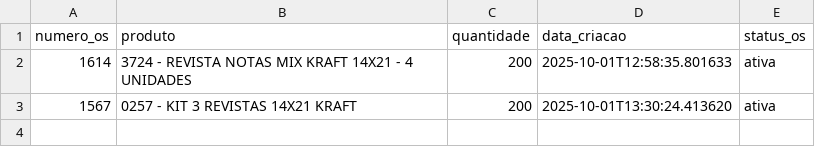
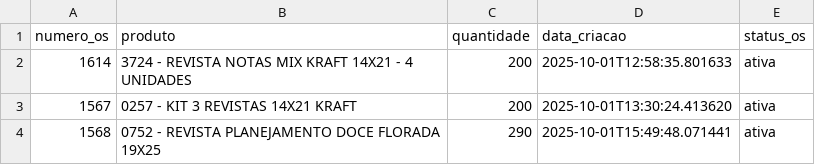
Before and after one commit to controleciceropapelaria-design/sistema-apontamento-tempos, a CSV file: ordens_servico.csv, drawn as a sheet; the diff names each change by its address in the sheet, - before the commit and + after, or states it on an @@ line.

Commit message:
OS atualizada - 01/10/2025 15:49

```diff
--- a/ordens_servico.csv
+++ b/ordens_servico.csv
+row 4: 1568 | 0752 - REVISTA PLANEJAMENTO DOCE FLORADA 19X25 | 290 | 2025-10-01T15:49:48.071441 | ativa
```
